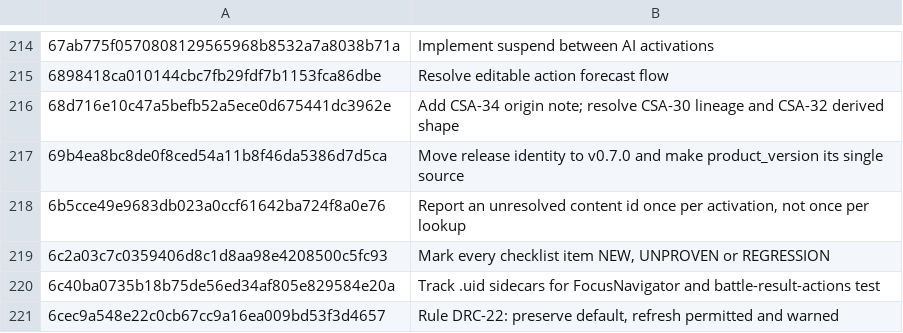
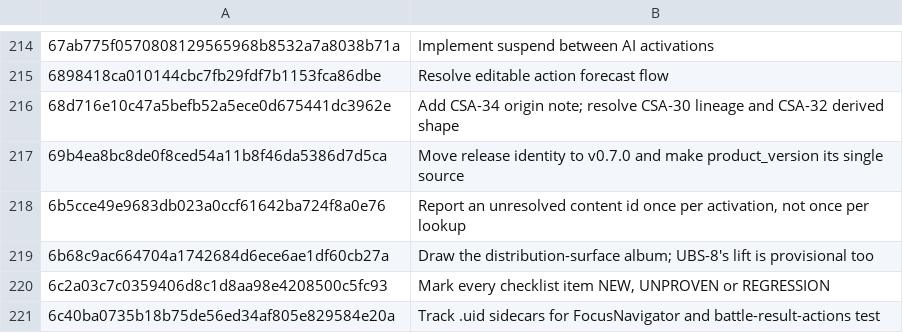
Before and after one commit to jackmanj1337/Project_Prometheus, a TSV file: AGENT/Session Notes/CLAIMS.tsv, drawn as a sheet; only a part is shown, gaps mark what is left out; the shorter side is filled out with more unchanged rows; the diff names each change by its address in the sheet, - before the commit and + after, or states it on an @@ line.

Commit message:
Claim the album commit in the session ledger
AI-Tool: Claude Code
AI-Model: claude-opus-5
AI-Run-ID: ba922cab-24bd-4a17-845c-2f42250e2456
AI-Workspace: godot-prometheus-env

```diff
--- a/AGENT/Session Notes/CLAIMS.tsv
+++ b/AGENT/Session Notes/CLAIMS.tsv
+row 219: 6b68c9ac664704a1742684d6ece6ae1df60cb27a | Draw the distribution-surface album; UBS-8's lift is provisional too
```
